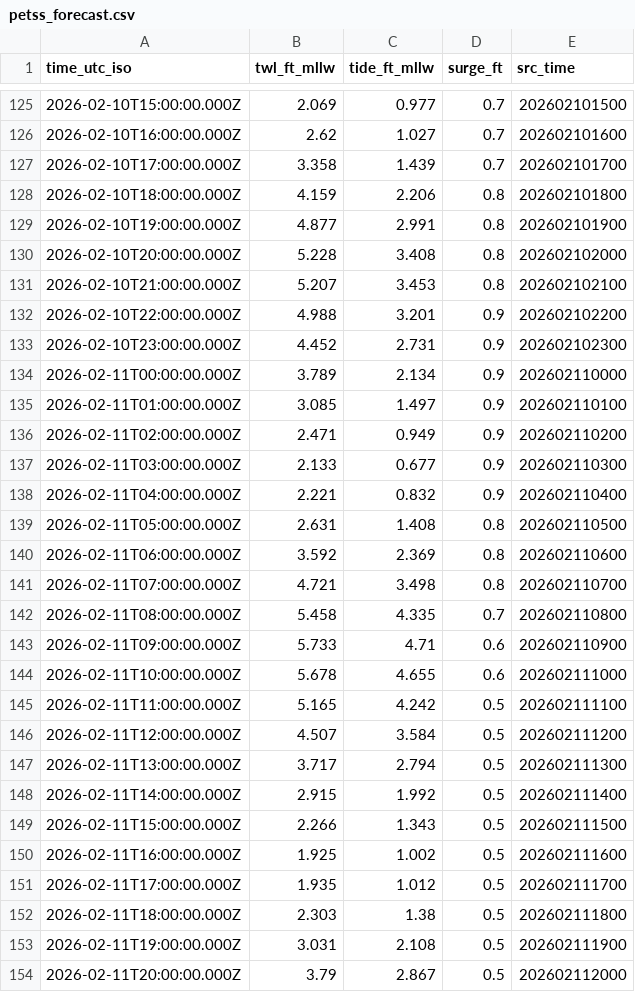
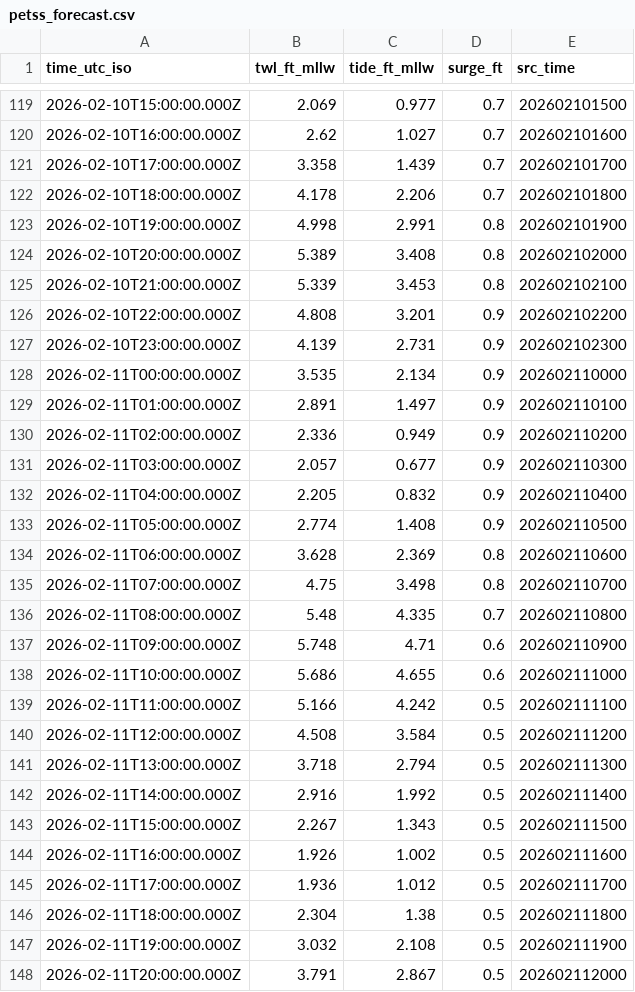
Before and after one commit to hondrospj/bivalve_flooding_finaltest, a CSV file: data/petss_forecast.csv, drawn as a sheet; only a part is shown, gaps mark what is left out; the diff covers the shown part only.

```diff
--- a/data/petss_forecast.csv
+++ b/data/petss_forecast.csv
@@ -127,28 +121,28 @@ time_utc_iso,twl_ft_mllw,tide_ft_mllw,surge_ft,src_time
 2026-02-10T17:00:00.000Z,3.358,1.439,0.7,202602101700
-2026-02-10T18:00:00.000Z,4.159,2.206,0.8,202602101800
-2026-02-10T19:00:00.000Z,4.877,2.991,0.8,202602101900
-2026-02-10T20:00:00.000Z,5.228,3.408,0.8,202602102000
-2026-02-10T21:00:00.000Z,5.207,3.453,0.8,202602102100
-2026-02-10T22:00:00.000Z,4.988,3.201,0.9,202602102200
-2026-02-10T23:00:00.000Z,4.452,2.731,0.9,202602102300
-2026-02-11T00:00:00.000Z,3.789,2.134,0.9,202602110000
-2026-02-11T01:00:00.000Z,3.085,1.497,0.9,202602110100
-2026-02-11T02:00:00.000Z,2.471,0.949,0.9,202602110200
-2026-02-11T03:00:00.000Z,2.133,0.677,0.9,202602110300
-2026-02-11T04:00:00.000Z,2.221,0.832,0.9,202602110400
-2026-02-11T05:00:00.000Z,2.631,1.408,0.8,202602110500
-2026-02-11T06:00:00.000Z,3.592,2.369,0.8,202602110600
-2026-02-11T07:00:00.000Z,4.721,3.498,0.8,202602110700
-2026-02-11T08:00:00.000Z,5.458,4.335,0.7,202602110800
-2026-02-11T09:00:00.000Z,5.733,4.71,0.6,202602110900
-2026-02-11T10:00:00.000Z,5.678,4.655,0.6,202602111000
-2026-02-11T11:00:00.000Z,5.165,4.242,0.5,202602111100
-2026-02-11T12:00:00.000Z,4.507,3.584,0.5,202602111200
-2026-02-11T13:00:00.000Z,3.717,2.794,0.5,202602111300
-2026-02-11T14:00:00.000Z,2.915,1.992,0.5,202602111400
-2026-02-11T15:00:00.000Z,2.266,1.343,0.5,202602111500
-2026-02-11T16:00:00.000Z,1.925,1.002,0.5,202602111600
-2026-02-11T17:00:00.000Z,1.935,1.012,0.5,202602111700
-2026-02-11T18:00:00.000Z,2.303,1.38,0.5,202602111800
-2026-02-11T19:00:00.000Z,3.031,2.108,0.5,202602111900
-2026-02-11T20:00:00.000Z,3.79,2.867,0.5,202602112000
+2026-02-10T18:00:00.000Z,4.178,2.206,0.7,202602101800
+2026-02-10T19:00:00.000Z,4.998,2.991,0.8,202602101900
+2026-02-10T20:00:00.000Z,5.389,3.408,0.8,202602102000
+2026-02-10T21:00:00.000Z,5.339,3.453,0.8,202602102100
+2026-02-10T22:00:00.000Z,4.808,3.201,0.9,202602102200
+2026-02-10T23:00:00.000Z,4.139,2.731,0.9,202602102300
+2026-02-11T00:00:00.000Z,3.535,2.134,0.9,202602110000
+2026-02-11T01:00:00.000Z,2.891,1.497,0.9,202602110100
+2026-02-11T02:00:00.000Z,2.336,0.949,0.9,202602110200
+2026-02-11T03:00:00.000Z,2.057,0.677,0.9,202602110300
+2026-02-11T04:00:00.000Z,2.205,0.832,0.9,202602110400
+2026-02-11T05:00:00.000Z,2.774,1.408,0.9,202602110500
+2026-02-11T06:00:00.000Z,3.628,2.369,0.8,202602110600
+2026-02-11T07:00:00.000Z,4.75,3.498,0.8,202602110700
+2026-02-11T08:00:00.000Z,5.48,4.335,0.7,202602110800
+2026-02-11T09:00:00.000Z,5.748,4.71,0.6,202602110900
+2026-02-11T10:00:00.000Z,5.686,4.655,0.6,202602111000
+2026-02-11T11:00:00.000Z,5.166,4.242,0.5,202602111100
+2026-02-11T12:00:00.000Z,4.508,3.584,0.5,202602111200
+2026-02-11T13:00:00.000Z,3.718,2.794,0.5,202602111300
+2026-02-11T14:00:00.000Z,2.916,1.992,0.5,202602111400
+2026-02-11T15:00:00.000Z,2.267,1.343,0.5,202602111500
+2026-02-11T16:00:00.000Z,1.926,1.002,0.5,202602111600
+2026-02-11T17:00:00.000Z,1.936,1.012,0.5,202602111700
+2026-02-11T18:00:00.000Z,2.304,1.38,0.5,202602111800
+2026-02-11T19:00:00.000Z,3.032,2.108,0.5,202602111900
+2026-02-11T20:00:00.000Z,3.791,2.867,0.5,202602112000
```
Also changed, not shown: 6 added rows, 6 removed rows and 89 edited cells elsewhere in this file, 3 other files.
